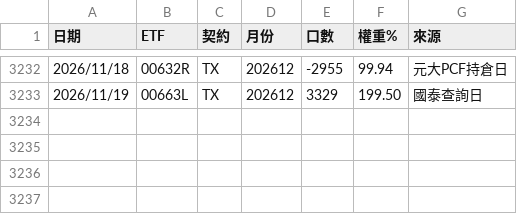
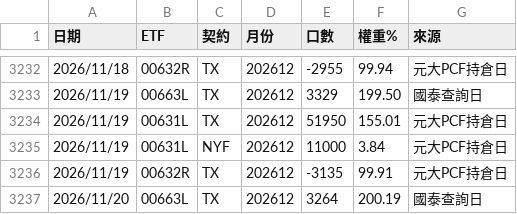
Before and after one commit to xd1104/trade-log, a CSV file: etf_fut.csv, drawn as a sheet; only a part is shown, gaps mark what is left out.

Commit message:
籌碼 2026-11-20 02:41

```diff
--- a/etf_fut.csv
+++ b/etf_fut.csv
@@ -3233 +3233,5 @@
 2026/11/19,00663L,TX,202612,3329,199.50,國泰查詢日
+2026/11/19,00631L,TX,202612,51950,155.01,元大PCF持倉日
+2026/11/19,00631L,NYF,202612,11000,3.84,元大PCF持倉日
+2026/11/19,00632R,TX,202612,-3135,99.91,元大PCF持倉日
+2026/11/20,00663L,TX,202612,3264,200.19,國泰查詢日
```
